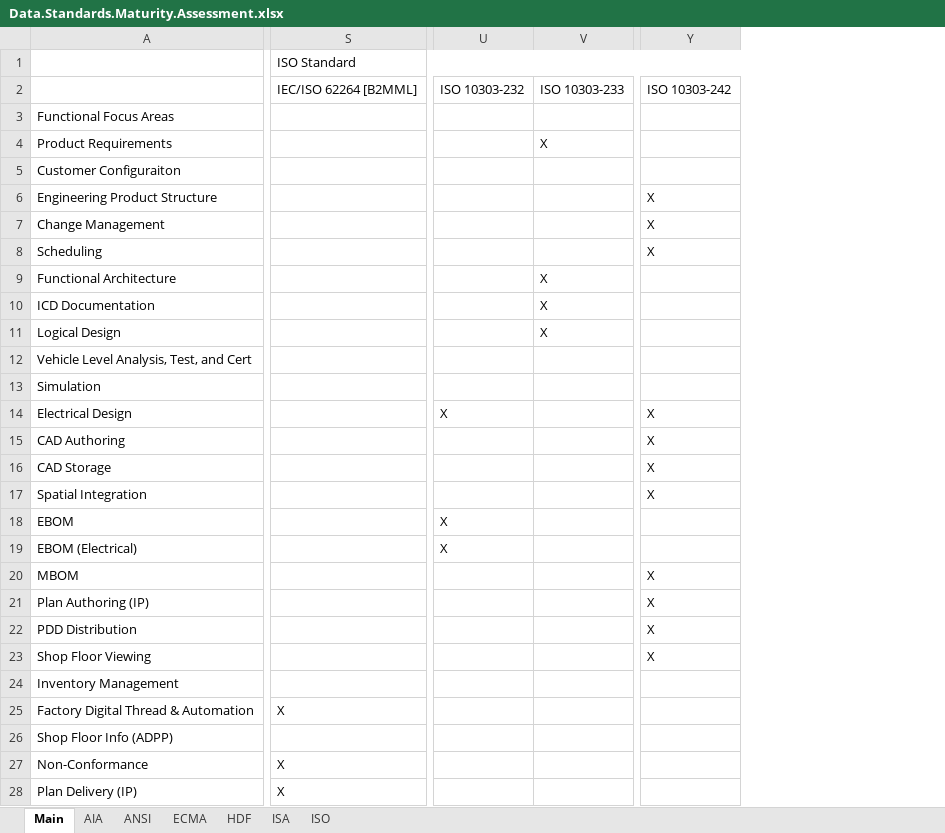
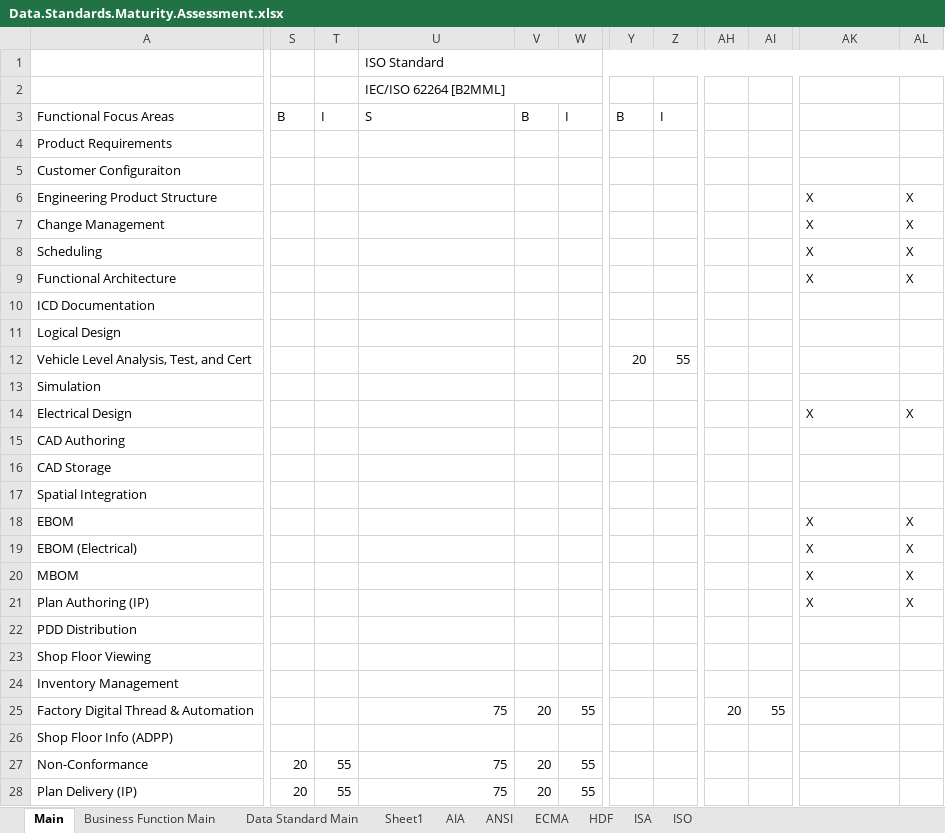
Before and after one commit to brandonsapp/mycollections, an Excel workbook: standards.maturity/Data.Standards.Maturity.Assessment.xlsx, sheet Main, drawn as a sheet; only a part is shown, gaps mark what is left out; values as stored, in another font and other column widths than the file's, no cell formats; conditional formats not drawn; removed rows and columns are numbered as before the commit, all else as after; the diff covers the shown part only; the diff names each change by its address in the sheet, - before the commit and + after, or states it on an @@ line.

```diff
--- a/standards.maturity/Data.Standards.Maturity.Assessment.xlsx (sheet Main)
+++ b/standards.maturity/Data.Standards.Maturity.Assessment.xlsx (sheet Main)
+sheet tab: Business Function Main
+sheet tab: Data Standard Main
+sheet tab: Sheet1
+column S, rows 3-28: B |  |  |  |  |  |  |  |  |  |  |  |  |  |  |  |  |  |  |  |  |  |  |  | 20 | 20
+column T, rows 3-28: I |  |  |  |  |  |  |  |  |  |  |  |  |  |  |  |  |  |  |  |  |  |  |  | 55 | 55
+column V, rows 3-28: B |  |  |  |  |  |  |  |  |  |  |  |  |  |  |  |  |  |  |  |  |  | 20 |  | 20 | 20
+column W, rows 3-28: I |  |  |  |  |  |  |  |  |  |  |  |  |  |  |  |  |  |  |  |  |  | 55 |  | 55 | 55
-column U, rows 2-19: ISO 10303-232 |  |  |  |  |  |  |  |  |  |  |  | X |  |  |  | X | X
-column V, rows 2-11: ISO 10303-233 |  | X |  |  |  |  | X | X | X
+column Y, rows 3-12: B |  |  |  |  |  |  |  |  | 20
+column Z, rows 3-12: I |  |  |  |  |  |  |  |  | 55
+column AH, row 25: 20
+column AI, row 25: 55
+column AL, rows 6-21: X | X | X | X |  |  |  |  | X |  |  |  | X | X | X | X
+U2:W2 merged
-AK2: ISO 10303-242
+AK2: (empty)
-U3: (empty)
+U3: S
-AK9: (empty)
+AK9: X
-AK15:AK17: X
+AK15:AK17: (empty)
-AK18:AK19: (empty)
+AK18:AK19: X
-AK22:AK23: X
+AK22:AK23: (empty)
-U25: X
+U25: 75
-U27:U28: X
+U27:U28: 75
```
Also changed, not shown: 15 added columns, 4 removed columns, 17 edited cells and merged cells elsewhere in this sheet, sheet ISO, sheet ISA, cell formats.
